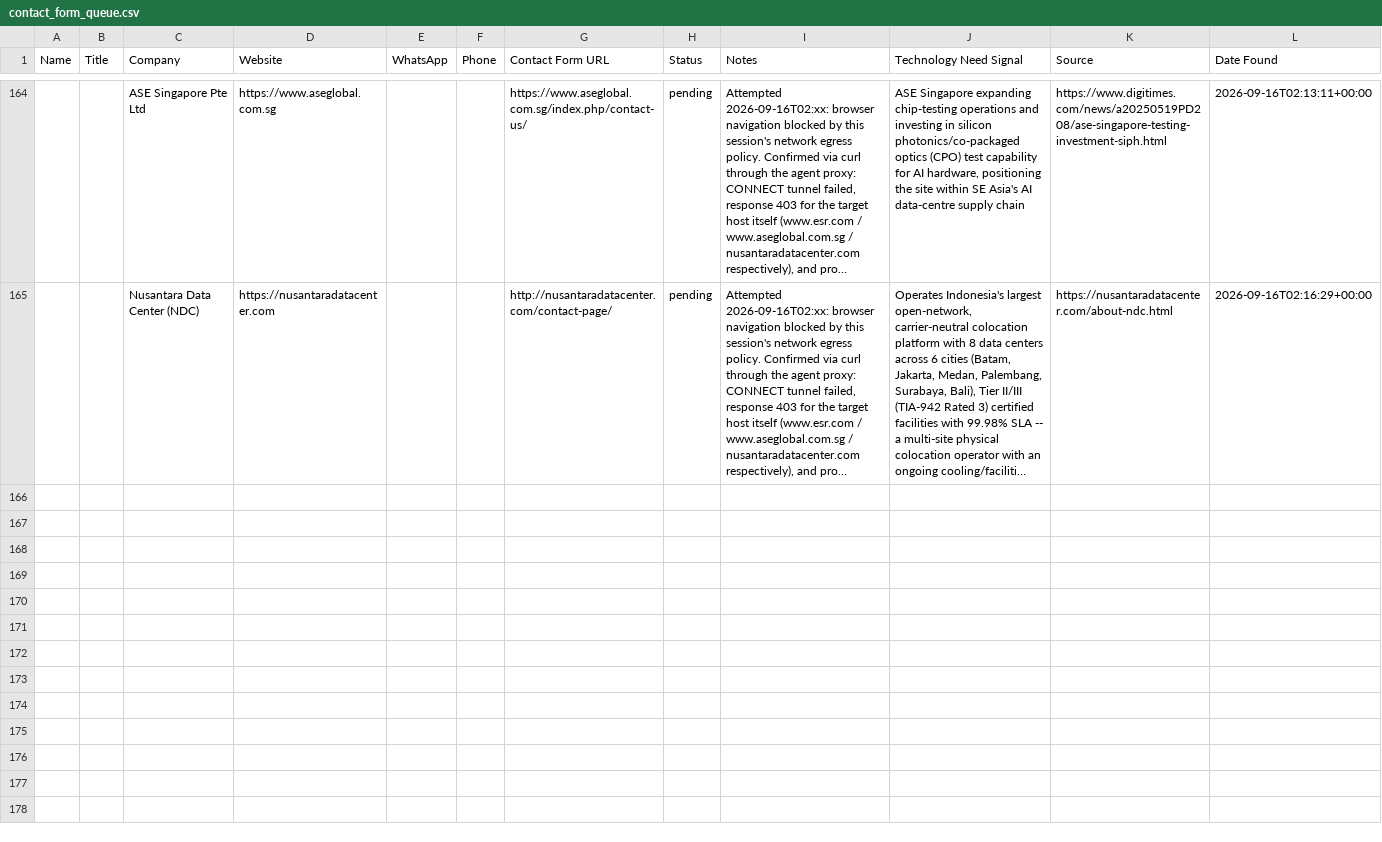
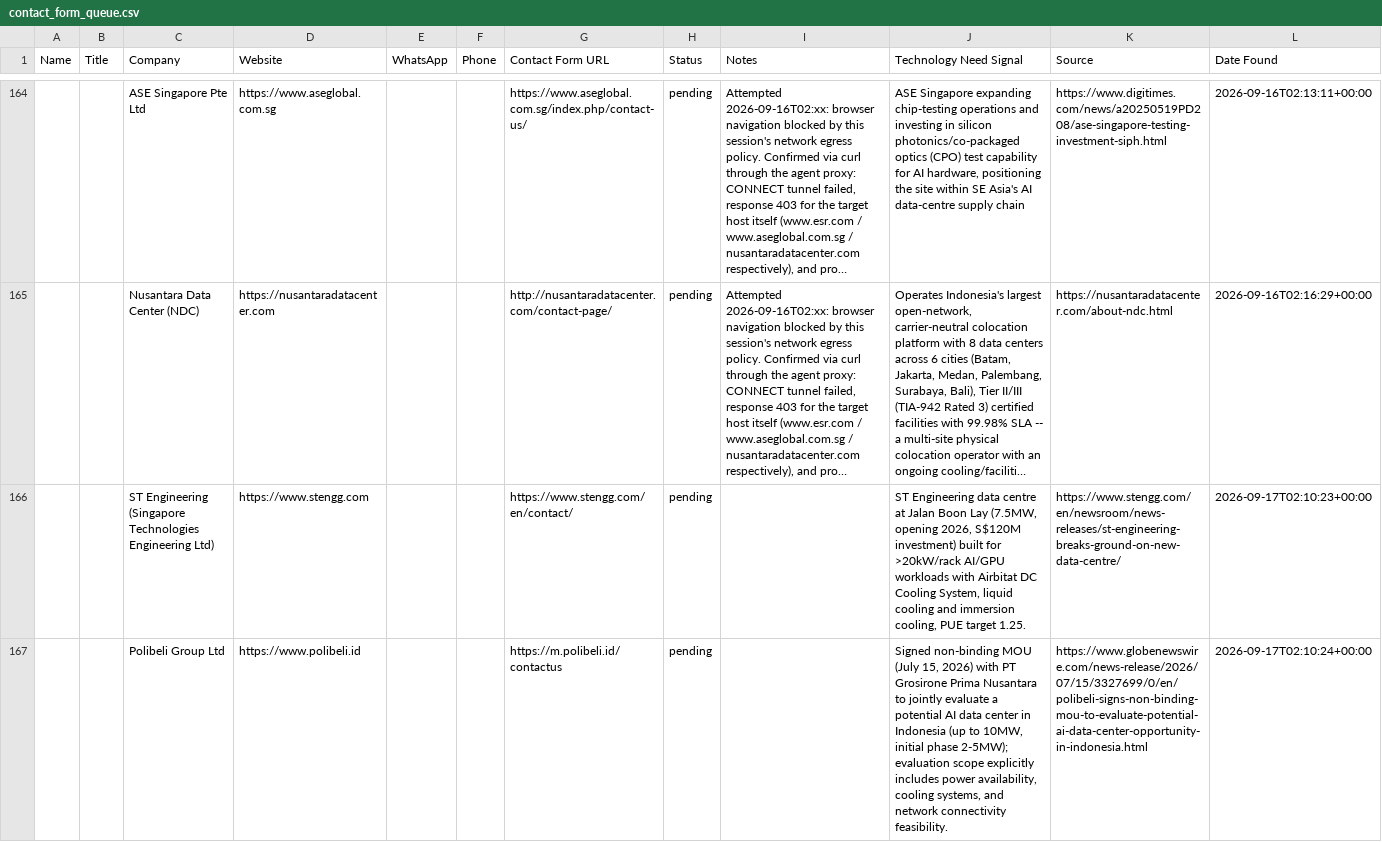
Before and after one commit to alotaibiabdullah836-png/Borealis-Outreach, a CSV file: data/contact_form_queue.csv, drawn as a sheet; only a part is shown, gaps mark what is left out; long unchanged cells end in …; the diff names each change by its address in the sheet, - before the commit and + after, or states it on an @@ line.

```diff
--- a/data/contact_form_queue.csv
+++ b/data/contact_form_queue.csv
+row 166:  |  | ST Engineering (Singapore Technologies Engineering Ltd) | https://www.stengg.com |  |  | https://www.stengg.com/en/contact/ | pending |  | ST Engineering data centre at Jalan Boon Lay (7.5MW, opening 2026, S$120M investment) built for >20kW/rack AI/GPU workloads with Airbitat DC Cooling System, liquid cooling and immersion cooling, PUE target 1.25. | https://www.stengg.com/en/newsroom/news-releases/st-engineering-breaks-ground-on-new-data-centre/ | 2026-09-17T02:10:23+00:00
+row 167:  |  | Polibeli Group Ltd | https://www.polibeli.id |  |  | https://m.polibeli.id/contactus | pending |  | Signed non-binding MOU (July 15, 2026) with PT Grosirone Prima Nusantara to jointly evaluate a potential AI data center in Indonesia (up to 10MW, initial phase 2-5MW); evaluation scope explicitly includes power availability, cooling systems, and network connectivity feasibility. | https://www.globenewswire.com/news-release/2026/07/15/3327699/0/en/polibeli-signs-non-binding-mou-to-evaluate-potential-ai-data-center-opportunity-in-indonesia.html | 2026-09-17T02:10:24+00:00
```
Also changed, not shown: data/needs_manual_verification.csv.
